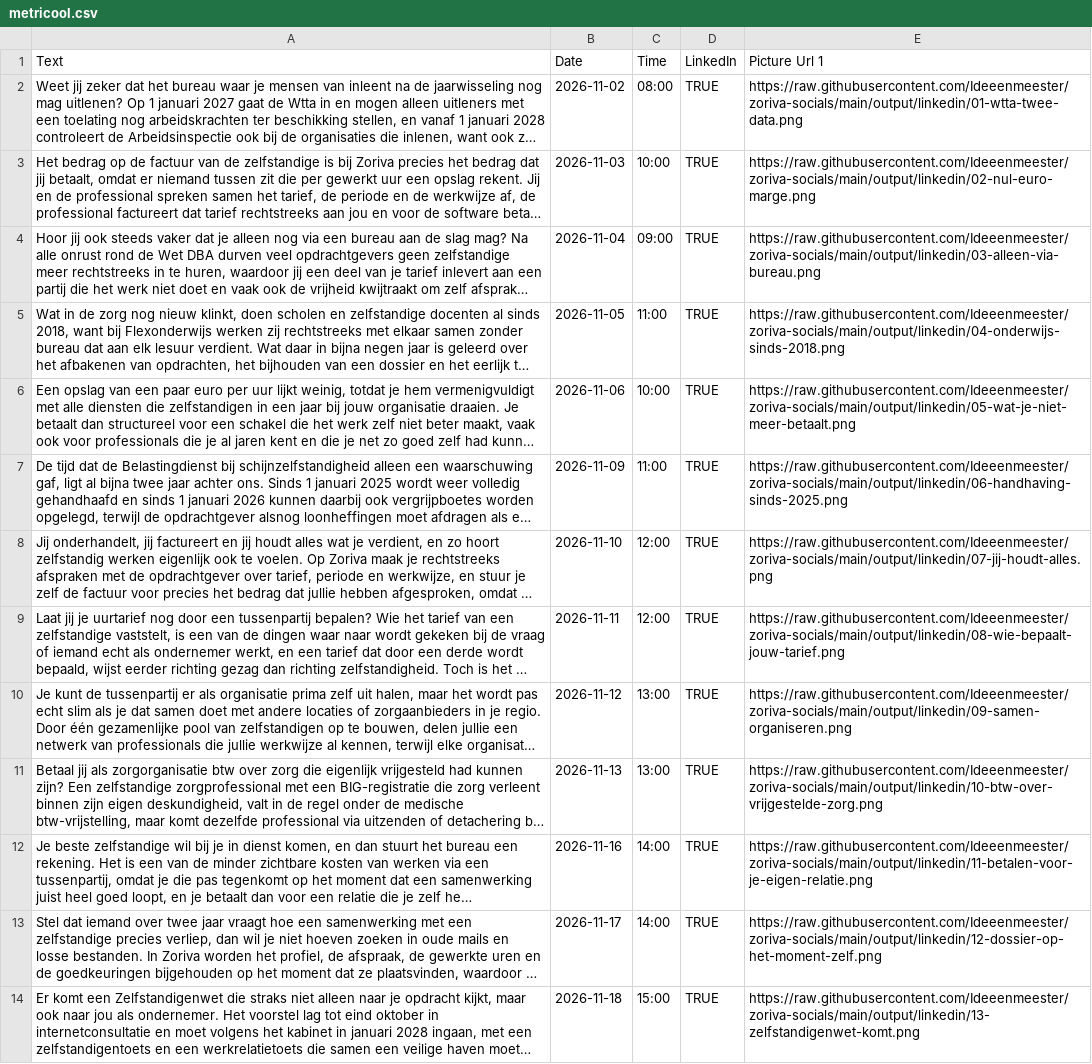
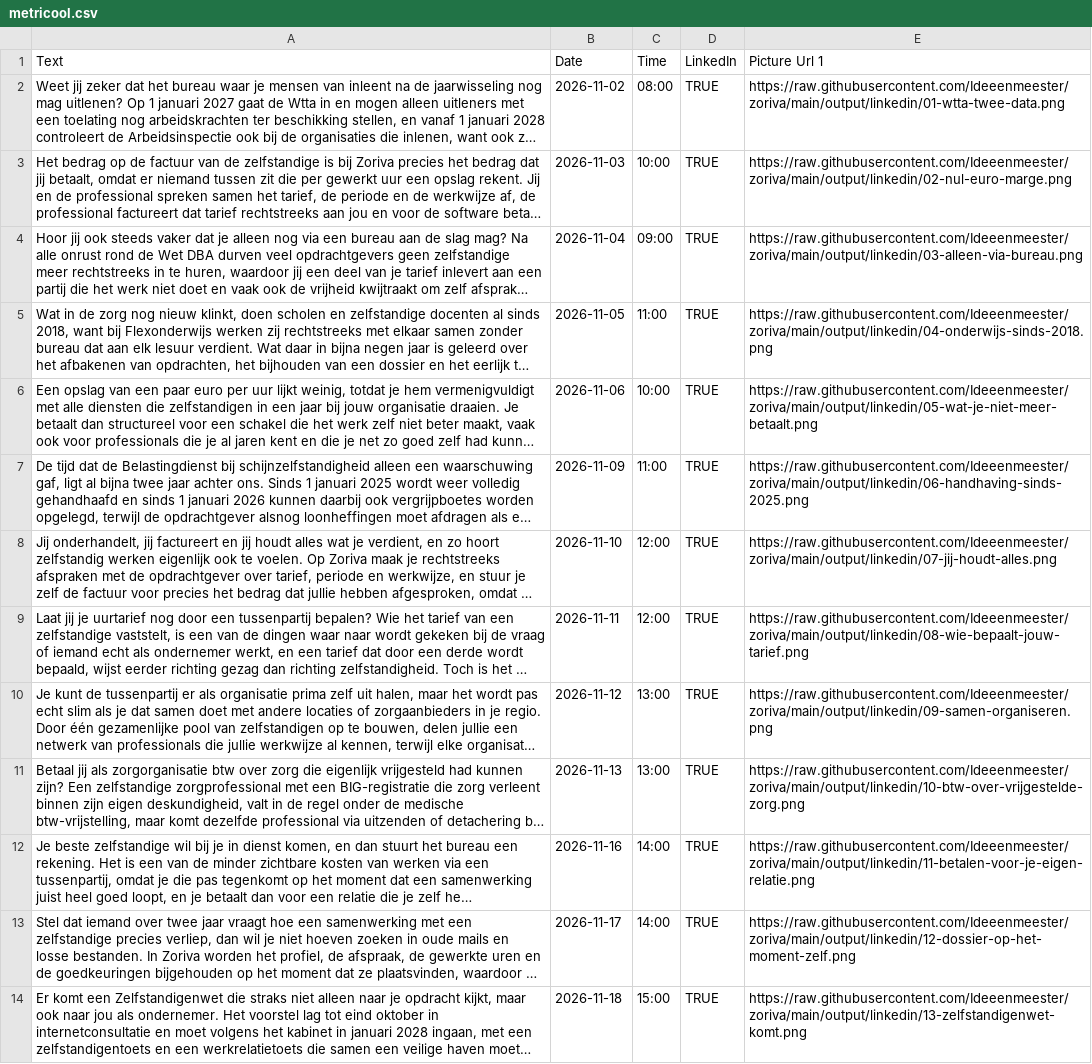
Before and after one commit to Ideeenmeester/zoriva, a CSV file: output/metricool.csv, drawn as a sheet; only a part is shown; long unchanged cells end in …; the diff covers the shown part only; the diff names each change by its address in the sheet, - before the commit and + after, or states it on an @@ line.

```diff
--- a/output/metricool.csv
+++ b/output/metricool.csv
-E2 (Picture Url 1): https://raw.githubusercontent.com/Ideeenmeester/zoriva-socials/main/output/linkedin/01-wtta-twee-data.png
+E2 (Picture Url 1): https://raw.githubusercontent.com/Ideeenmeester/zoriva/main/output/linkedin/01-wtta-twee-data.png
-E3 (Picture Url 1): https://raw.githubusercontent.com/Ideeenmeester/zoriva-socials/main/output/linkedin/02-nul-euro-marge.png
+E3 (Picture Url 1): https://raw.githubusercontent.com/Ideeenmeester/zoriva/main/output/linkedin/02-nul-euro-marge.png
-E4 (Picture Url 1): https://raw.githubusercontent.com/Ideeenmeester/zoriva-socials/main/output/linkedin/03-alleen-via-bureau.png
+E4 (Picture Url 1): https://raw.githubusercontent.com/Ideeenmeester/zoriva/main/output/linkedin/03-alleen-via-bureau.png
-E5 (Picture Url 1): https://raw.githubusercontent.com/Ideeenmeester/zoriva-socials/main/output/linkedin/04-onderwijs-sinds-2018.png
+E5 (Picture Url 1): https://raw.githubusercontent.com/Ideeenmeester/zoriva/main/output/linkedin/04-onderwijs-sinds-2018.png
-E6 (Picture Url 1): https://raw.githubusercontent.com/Ideeenmeester/zoriva-socials/main/output/linkedin/05-wat-je-niet-meer-betaalt.png
+E6 (Picture Url 1): https://raw.githubusercontent.com/Ideeenmeester/zoriva/main/output/linkedin/05-wat-je-niet-meer-betaalt.png
-E7 (Picture Url 1): https://raw.githubusercontent.com/Ideeenmeester/zoriva-socials/main/output/linkedin/06-handhaving-sinds-2025.png
+E7 (Picture Url 1): https://raw.githubusercontent.com/Ideeenmeester/zoriva/main/output/linkedin/06-handhaving-sinds-2025.png
-E8 (Picture Url 1): https://raw.githubusercontent.com/Ideeenmeester/zoriva-socials/main/output/linkedin/07-jij-houdt-alles.png
+E8 (Picture Url 1): https://raw.githubusercontent.com/Ideeenmeester/zoriva/main/output/linkedin/07-jij-houdt-alles.png
-E9 (Picture Url 1): https://raw.githubusercontent.com/Ideeenmeester/zoriva-socials/main/output/linkedin/08-wie-bepaalt-jouw-tarief.png
+E9 (Picture Url 1): https://raw.githubusercontent.com/Ideeenmeester/zoriva/main/output/linkedin/08-wie-bepaalt-jouw-tarief.png
-E10 (Picture Url 1): https://raw.githubusercontent.com/Ideeenmeester/zoriva-socials/main/output/linkedin/09-samen-organiseren.png
+E10 (Picture Url 1): https://raw.githubusercontent.com/Ideeenmeester/zoriva/main/output/linkedin/09-samen-organiseren.png
-E11 (Picture Url 1): https://raw.githubusercontent.com/Ideeenmeester/zoriva-socials/main/output/linkedin/10-btw-over-vrijgestelde-zorg.png
+E11 (Picture Url 1): https://raw.githubusercontent.com/Ideeenmeester/zoriva/main/output/linkedin/10-btw-over-vrijgestelde-zorg.png
-E12 (Picture Url 1): https://raw.githubusercontent.com/Ideeenmeester/zoriva-socials/main/output/linkedin/11-betalen-voor-je-eigen-relatie.png
+E12 (Picture Url 1): https://raw.githubusercontent.com/Ideeenmeester/zoriva/main/output/linkedin/11-betalen-voor-je-eigen-relatie.png
-E13 (Picture Url 1): https://raw.githubusercontent.com/Ideeenmeester/zoriva-socials/main/output/linkedin/12-dossier-op-het-moment-zelf.png
+E13 (Picture Url 1): https://raw.githubusercontent.com/Ideeenmeester/zoriva/main/output/linkedin/12-dossier-op-het-moment-zelf.png
-E14 (Picture Url 1): https://raw.githubusercontent.com/Ideeenmeester/zoriva-socials/main/output/linkedin/13-zelfstandigenwet-komt.png
+E14 (Picture Url 1): https://raw.githubusercontent.com/Ideeenmeester/zoriva/main/output/linkedin/13-zelfstandigenwet-komt.png
```
Also changed, not shown: 12 edited cells elsewhere in this file, 4 other files.
